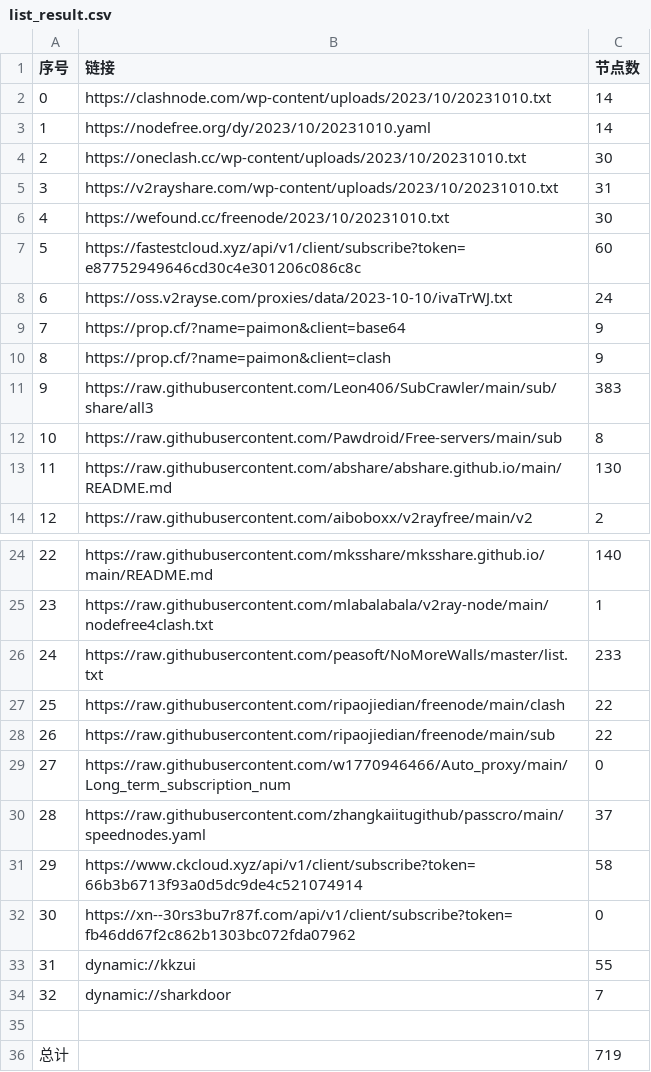
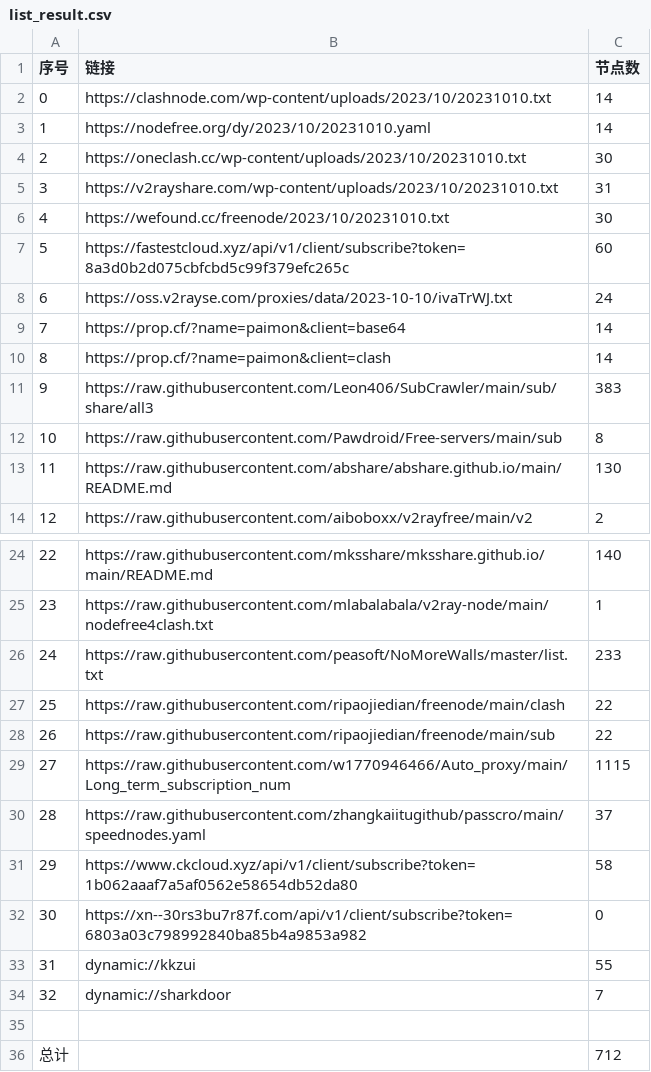
Before and after one commit to obscure1990/freeVM, a CSV file: list_result.csv, drawn as a sheet; only a part is shown, gaps mark what is left out.

```diff
--- a/list_result.csv
+++ b/list_result.csv
@@ -6,6 +6,6 @@
 4,https://wefound.cc/freenode/2023/10/20231010.txt,30
-5,https://fastestcloud.xyz/api/v1/client/subscribe?token=e87752949646cd30c4e301206c086c8c,60
+5,https://fastestcloud.xyz/api/v1/client/subscribe?token=8a3d0b2d075cbfcbd5c99f379efc265c,60
 6,https://oss.v2rayse.com/proxies/data/2023-10-10/ivaTrWJ.txt,24
-7,https://prop.cf/?name=paimon&client=base64,9
-8,https://prop.cf/?name=paimon&client=clash,9
+7,https://prop.cf/?name=paimon&client=base64,14
+8,https://prop.cf/?name=paimon&client=clash,14
 9,https://raw.githubusercontent.com/Leon406/SubCrawler/main/sub/share/all3,383
@@ -28,6 +28,6 @@
 26,https://raw.githubusercontent.com/ripaojiedian/freenode/main/sub,22
-27,https://raw.githubusercontent.com/w1770946466/Auto_proxy/main/Long_term_subscription_num,0
+27,https://raw.githubusercontent.com/w1770946466/Auto_proxy/main/Long_term_subscription_num,1115
 28,https://raw.githubusercontent.com/zhangkaiitugithub/passcro/main/speednodes.yaml,37
-29,https://www.ckcloud.xyz/api/v1/client/subscribe?token=66b3b6713f93a0d5dc9de4c521074914,58
-30,https://xn--30rs3bu7r87f.com/api/v1/client/subscribe?token=fb46dd67f2c862b1303bc072fda07962,0
+29,https://www.ckcloud.xyz/api/v1/client/subscribe?token=1b062aaaf7a5af0562e58654db52da80,58
+30,https://xn--30rs3bu7r87f.com/api/v1/client/subscribe?token=6803a03c798992840ba85b4a9853a982,0
 31,dynamic://kkzui,55
@@ -35,2 +35,2 @@
 
-总计,,719
+总计,,712
```
Also changed, not shown: 14 other files.
